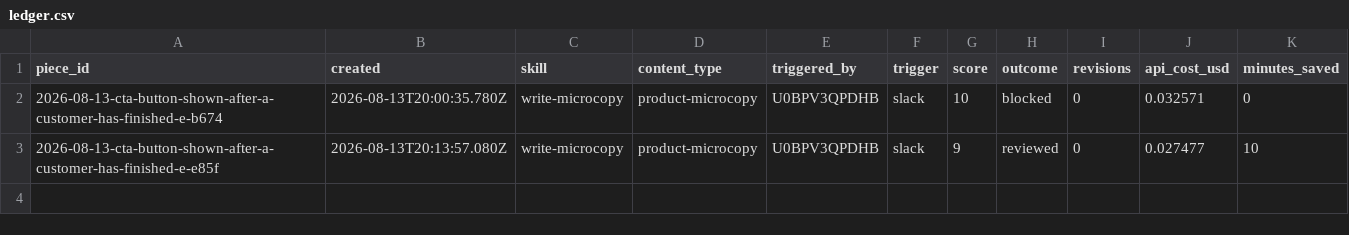
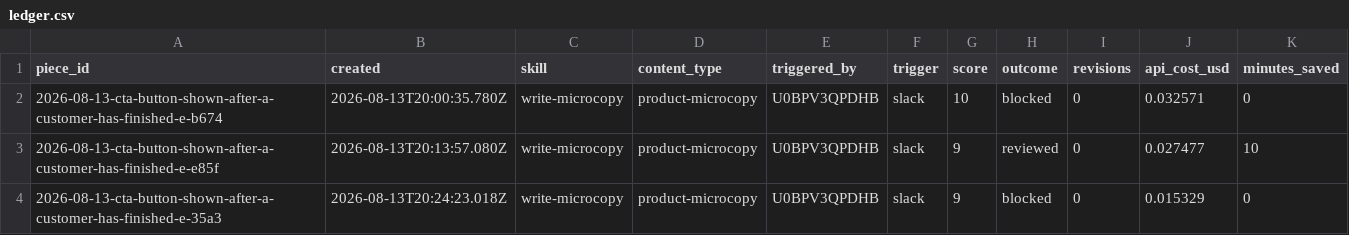
Before and after one commit to stavcharkham/contentino, a CSV file: metrics/ledger.csv, drawn as a sheet; the diff names each change by its address in the sheet, - before the commit and + after, or states it on an @@ line.

Commit message:
Record scored draft 2026-08-13-cta-button-shown-after-a-customer-has-finished-e-35a3

```diff
--- a/metrics/ledger.csv
+++ b/metrics/ledger.csv
+row 4: 2026-08-13-cta-button-shown-after-a-customer-has-finished-e-35a3 | 2026-08-13T20:24:23.018Z | write-microcopy | product-microcopy | U0BPV3QPDHB | slack | 9 | blocked | 0 | 0.015329 | 0
```
Also changed, not shown: 2 other files.
